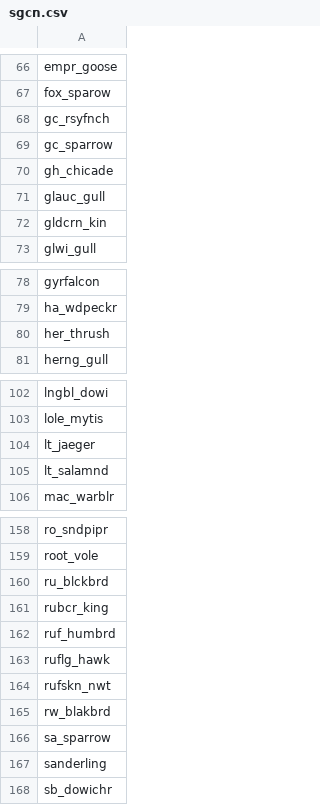
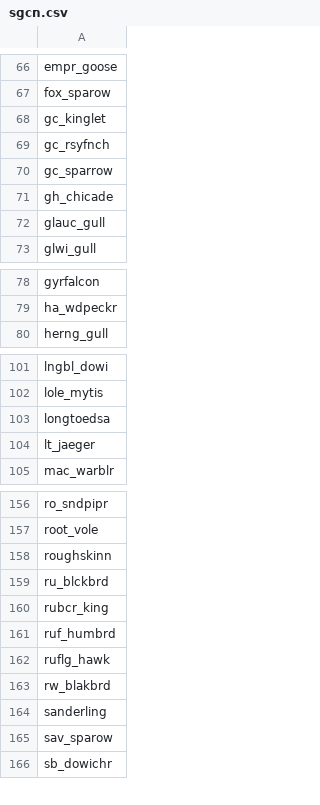
Before and after one commit to ua-snap/species, a CSV file: tbl/sgcn.csv, drawn as a sheet; only a part is shown, gaps mark what is left out; the diff covers the shown part only.

```diff
--- a/tbl/sgcn.csv
+++ b/tbl/sgcn.csv
@@ -67,2 +67,3 @@ empr_goose
 fox_sparow
+gc_kinglet
 gc_rsyfnch
@@ -71,3 +72,2 @@ gh_chicade
 glauc_gull
-gldcrn_kin
 glwi_gull
@@ -79,3 +79,2 @@ gyrfalcon
 ha_wdpeckr
-her_thrush
 herng_gull
@@ -103,4 +102,4 @@ lngbl_dowi
 lole_mytis
+longtoedsa
 lt_jaeger
-lt_salamnd
 mac_warblr
@@ -159,2 +157,3 @@ ro_sndpipr
 root_vole
+roughskinn
 ru_blckbrd
@@ -163,6 +162,5 @@ ruf_humbrd
 ruflg_hawk
-rufskn_nwt
 rw_blakbrd
-sa_sparrow
 sanderling
+sav_sparow
 sb_dowichr
```
Also changed, not shown: 2 removed rows and 3 edited cells elsewhere in this file, tbl/birds.csv, 1 other file.
